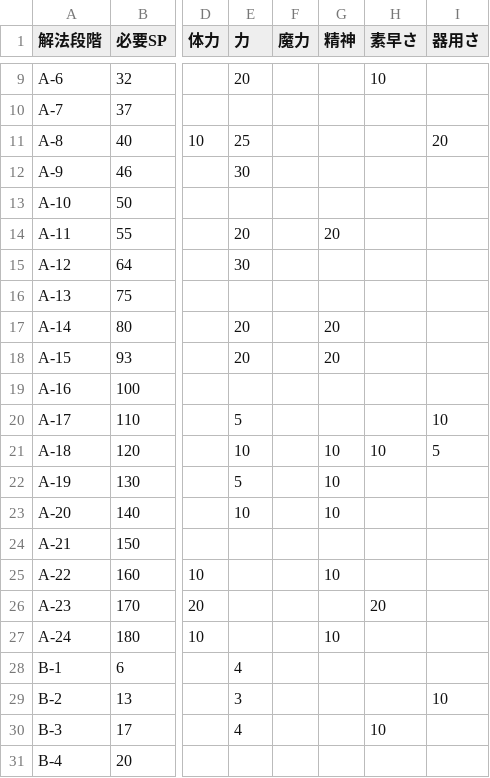
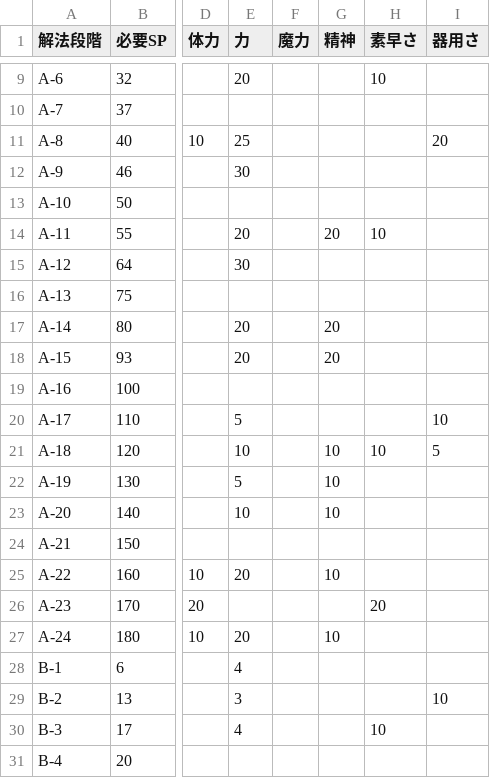
Before and after one commit to Klee319/DA3_Calc, a CSV file: public/data/csv/Job/ステラシャフト.csv, drawn as a sheet; only a part is shown, gaps mark what is left out; the diff names each change by its address in the sheet, - before the commit and + after, or states it on an @@ line.

```diff
--- a/public/data/csv/Job/ステラシャフト.csv
+++ b/public/data/csv/Job/ステラシャフト.csv
-H14 (素早さ): (empty)
+H14 (素早さ): 10
-E25 (力): (empty)
+E25 (力): 20
-E27 (力): (empty)
+E27 (力): 20
```
Also changed, not shown: 28 other files.
